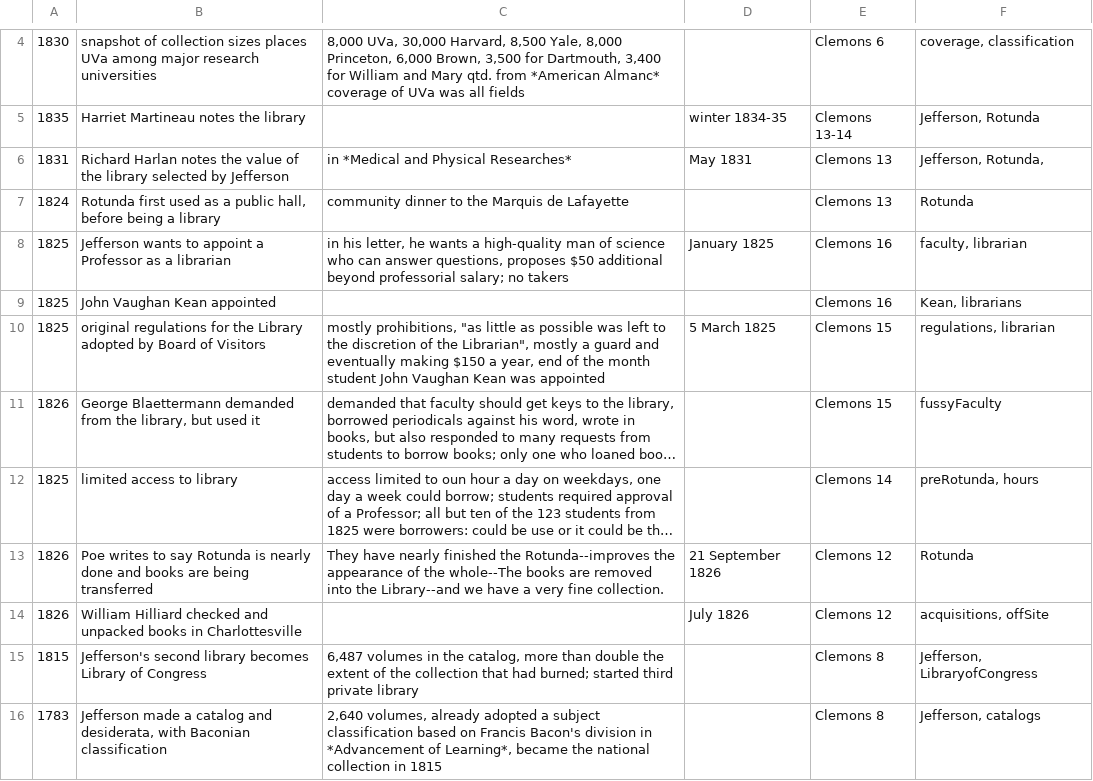
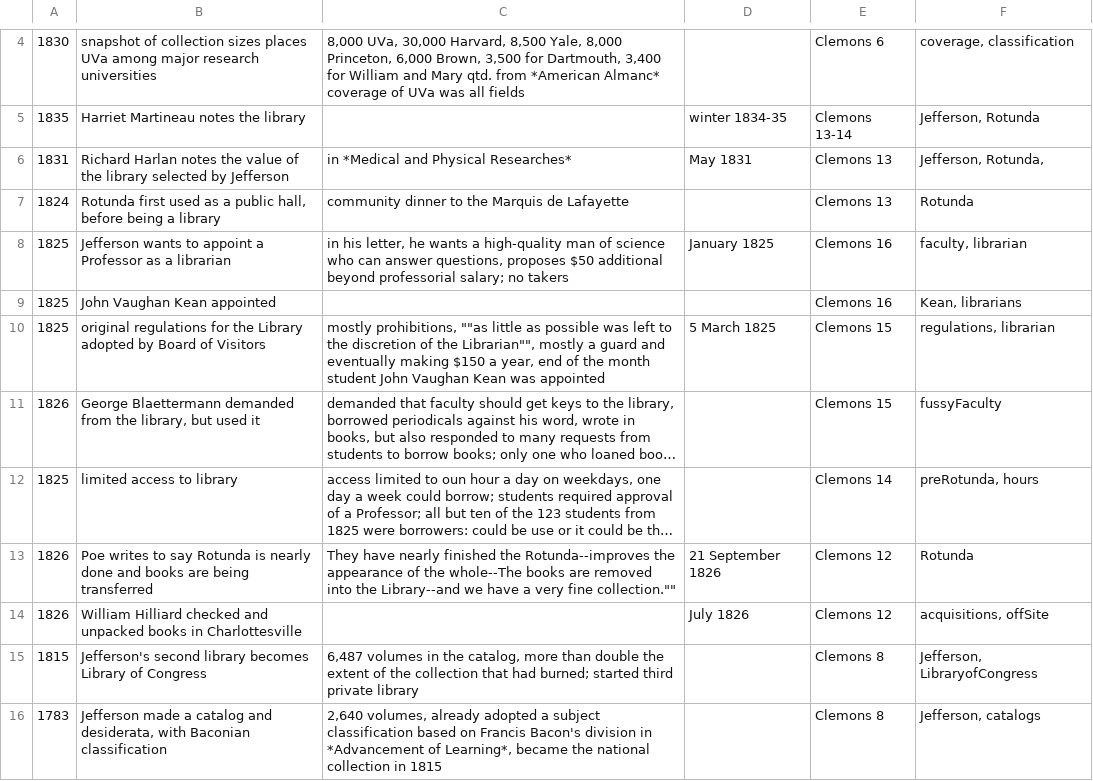
Before and after one commit to cacology/annalsUVaLib, a CSV file: timeline.csv, drawn as a sheet; only a part is shown, gaps mark what is left out; long unchanged cells end in …; the diff covers the shown part only; the diff names each change by its address in the sheet, - before the commit and + after, or states it on an @@ line.

Commit message:
CSV standard quotes

```diff
--- a/timeline.csv
+++ b/timeline.csv
-C10: mostly prohibitions, "as little as possible was left to the discretion of the Librarian", mostly a…
+C10: mostly prohibitions, ""as little as possible was left to the discretion of the Librarian"", mostly a…
-C13: …very fine collection.
+C13: …very fine collection.""
```
Also changed, not shown: 5 edited cells elsewhere in this file.
